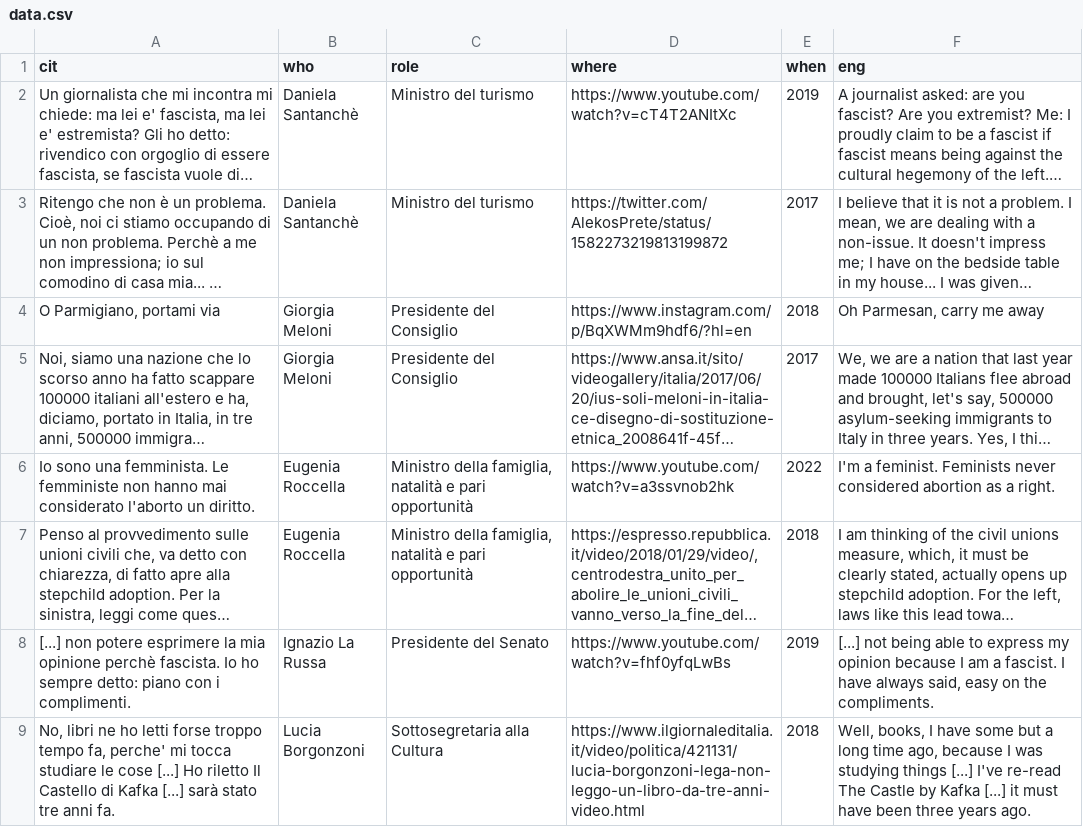
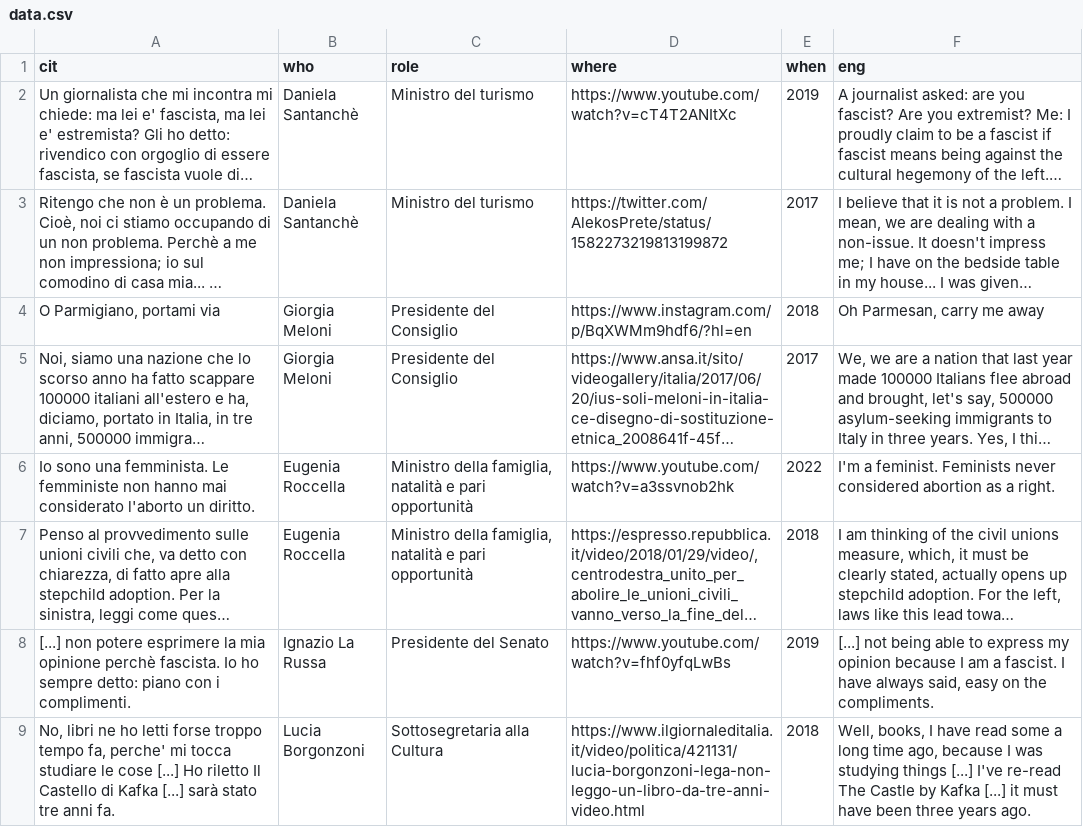
Before and after one commit to g8a9/questovirgolettatoesiste, a CSV file: data.csv, drawn as a sheet; long unchanged cells end in ….

Commit message:
fix typo

```diff
--- a/data.csv
+++ b/data.csv
@@ -8,2 +8,2 @@ cit,who,role,where,when,eng
 "[...] non potere esprimere la mia opinione perchè fascista. Io ho sempre detto: piano con i complimenti.",Ignazio La Russa,Presidente del Senato,"https://www.youtube.com/watch?v=fhf0yfqLwBs",2019,"[...] not being able to express my opinion because I am a fascist. I have always said, easy on the compliments."
-"No, libri ne ho letti forse troppo tempo fa, perche' mi tocca studiare le cose [...] Ho riletto Il Castello di Kafka [...] sarà stato tre anni fa.",Lucia Borgonzoni,Sottosegretaria alla Cultura,"https://www.ilgiornaleditalia.it/video/politica/421131/lucia-borgonzoni-lega-non-leggo-un-libro-da-tre-anni-video.html",2018,"Well, books, I have some but a long time ago, because I was studying things [...] I've re-read The Castle by Kafka [...] it must have been three years ago."
+"No, libri ne ho letti forse troppo tempo fa, perche' mi tocca studiare le cose [...] Ho riletto Il Castello di Kafka [...] sarà stato tre anni fa.",Lucia Borgonzoni,Sottosegretaria alla Cultura,"https://www.ilgiornaleditalia.it/video/politica/421131/lucia-borgonzoni-lega-non-leggo-un-libro-da-tre-anni-video.html",2018,"Well, books, I have read some a long time ago, because I was studying things [...] I've re-read The Castle by Kafka [...] it must have been three years ago."
```
